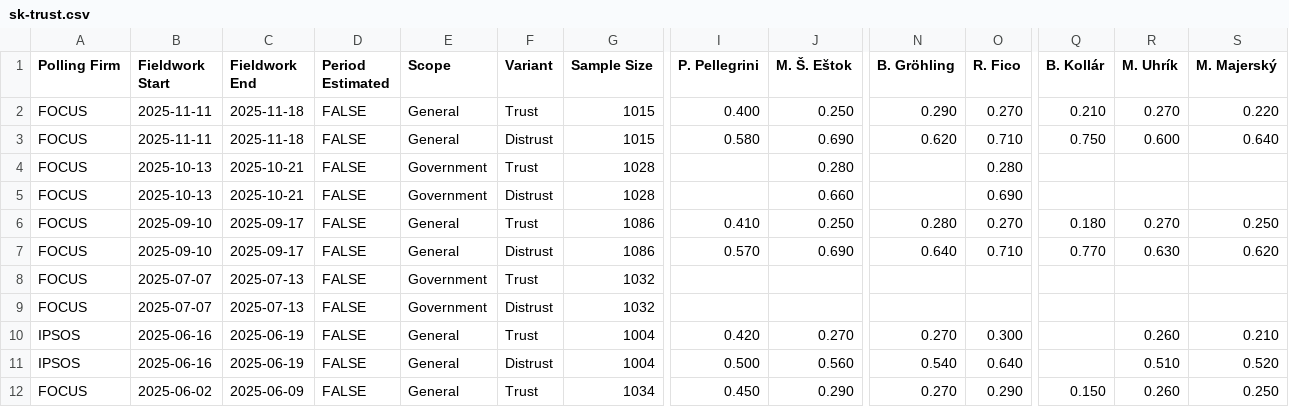
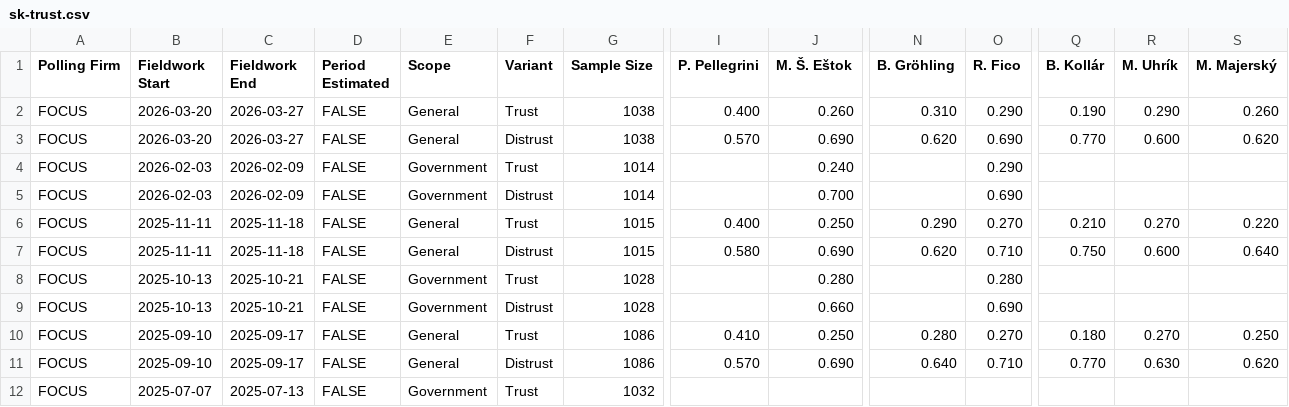
Before and after one commit to acernek/acernek.github.io, a CSV file: sk-polls/data/sk-trust.csv, drawn as a sheet; only a part is shown, gaps mark what is left out; the shorter side is filled out with more unchanged rows; rows hold the shown columns only; the diff names each change by its address in the sheet, - before the commit and + after, or states it on an @@ line.

Commit message:
FOCUS-trust: 2026-03

```diff
--- a/sk-polls/data/sk-trust.csv
+++ b/sk-polls/data/sk-trust.csv
+row 2: FOCUS | 2026-03-20 | 2026-03-27 | FALSE | General | Trust | 1038 | 0.400 | 0.260 | 0.310 | 0.290 | 0.190 | 0.290 | 0.260
+row 3: FOCUS | 2026-03-20 | 2026-03-27 | FALSE | General | Distrust | 1038 | 0.570 | 0.690 | 0.620 | 0.690 | 0.770 | 0.600 | 0.620
+row 4: FOCUS | 2026-02-03 | 2026-02-09 | FALSE | Government | Trust | 1014 |  | 0.240 |  | 0.290
+row 5: FOCUS | 2026-02-03 | 2026-02-09 | FALSE | Government | Distrust | 1014 |  | 0.700 |  | 0.690
```
Also changed, not shown: 3 other files.
